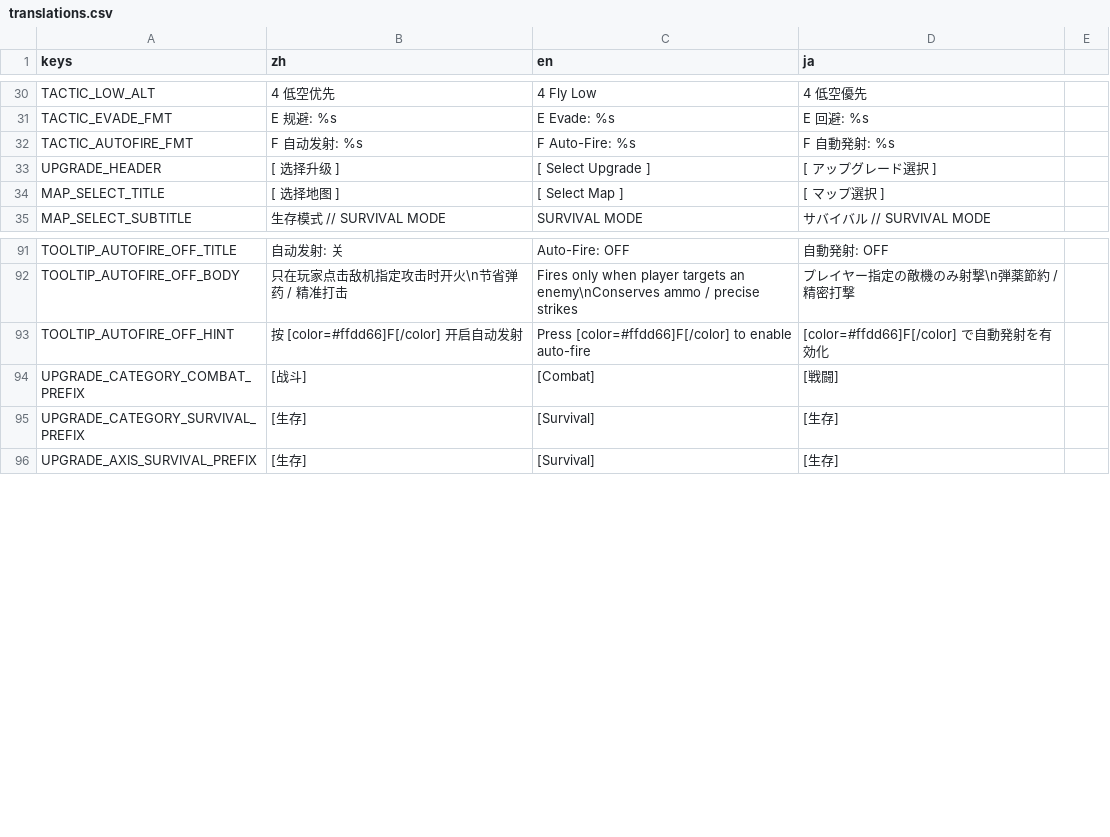
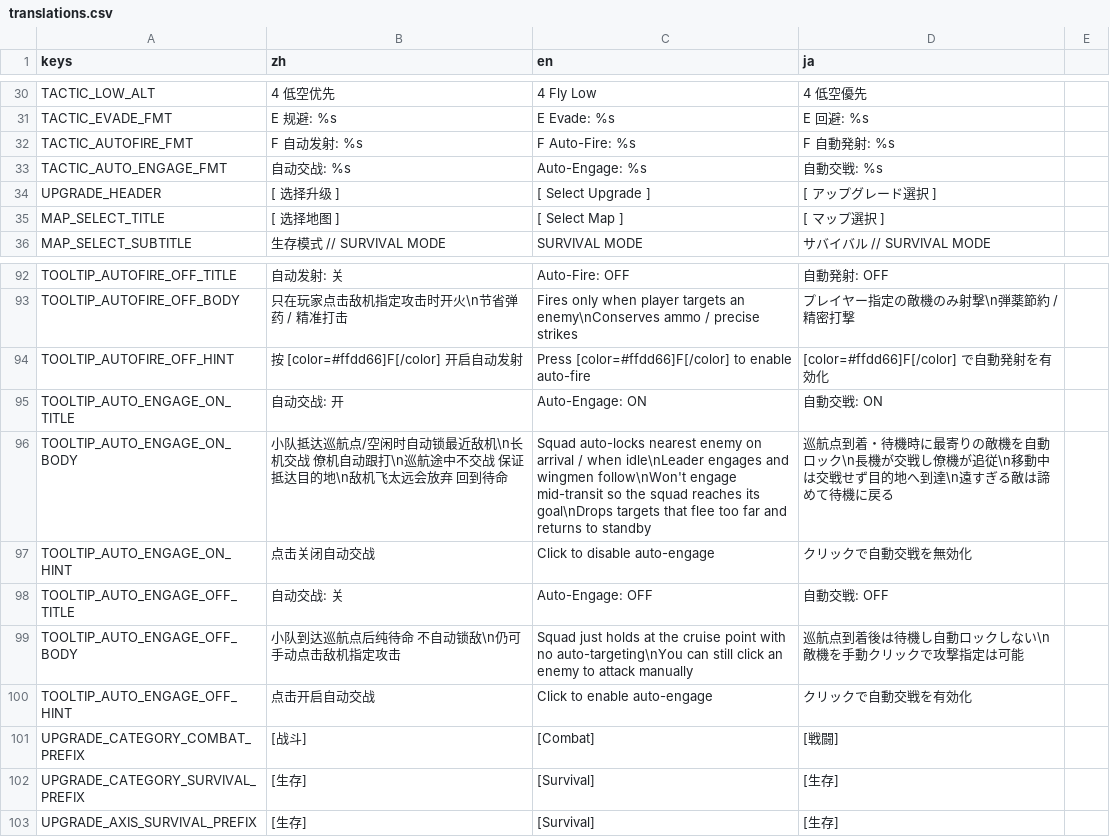
Before and after one commit to ppeerrmsk/AGL, a CSV file: i18n/translations.csv, drawn as a sheet; only a part is shown, gaps mark what is left out; the diff names each change by its address in the sheet, - before the commit and + after, or states it on an @@ line.

```diff
--- a/i18n/translations.csv
+++ b/i18n/translations.csv
+row 33: TACTIC_AUTO_ENGAGE_FMT | 自动交战: %s | Auto-Engage: %s | 自動交戦: %s
+row 95: TOOLTIP_AUTO_ENGAGE_ON_TITLE | 自动交战: 开 | Auto-Engage: ON | 自動交戦: ON
+row 96: TOOLTIP_AUTO_ENGAGE_ON_BODY | 小队抵达巡航点/空闲时自动锁最近敌机\n长机交战 僚机自动跟打\n巡航途中不交战 保证抵达目的地\n敌机飞太远会放弃 回到待命 | Squad auto-locks nearest enemy on arrival / when idle\nLeader engages and wingmen follow\nWon't engage mid-transit so the squad reaches its goal\nDrops targets that flee too far and returns to standby | 巡航点到着・待機時に最寄りの敵機を自動ロック\n長機が交戦し僚機が追従\n移動中は交戦せず目的地へ到達\n遠すぎる敵は諦めて待機に戻る
+row 97: TOOLTIP_AUTO_ENGAGE_ON_HINT | 点击关闭自动交战 | Click to disable auto-engage | クリックで自動交戦を無効化
+row 98: TOOLTIP_AUTO_ENGAGE_OFF_TITLE | 自动交战: 关 | Auto-Engage: OFF | 自動交戦: OFF
+row 99: TOOLTIP_AUTO_ENGAGE_OFF_BODY | 小队到达巡航点后纯待命 不自动锁敌\n仍可手动点击敌机指定攻击 | Squad just holds at the cruise point with no auto-targeting\nYou can still click an enemy to attack manually | 巡航点到着後は待機し自動ロックしない\n敵機を手動クリックで攻撃指定は可能
+row 100: TOOLTIP_AUTO_ENGAGE_OFF_HINT | 点击开启自动交战 | Click to enable auto-engage | クリックで自動交戦を有効化
```
Also changed, not shown: 34 other files.
